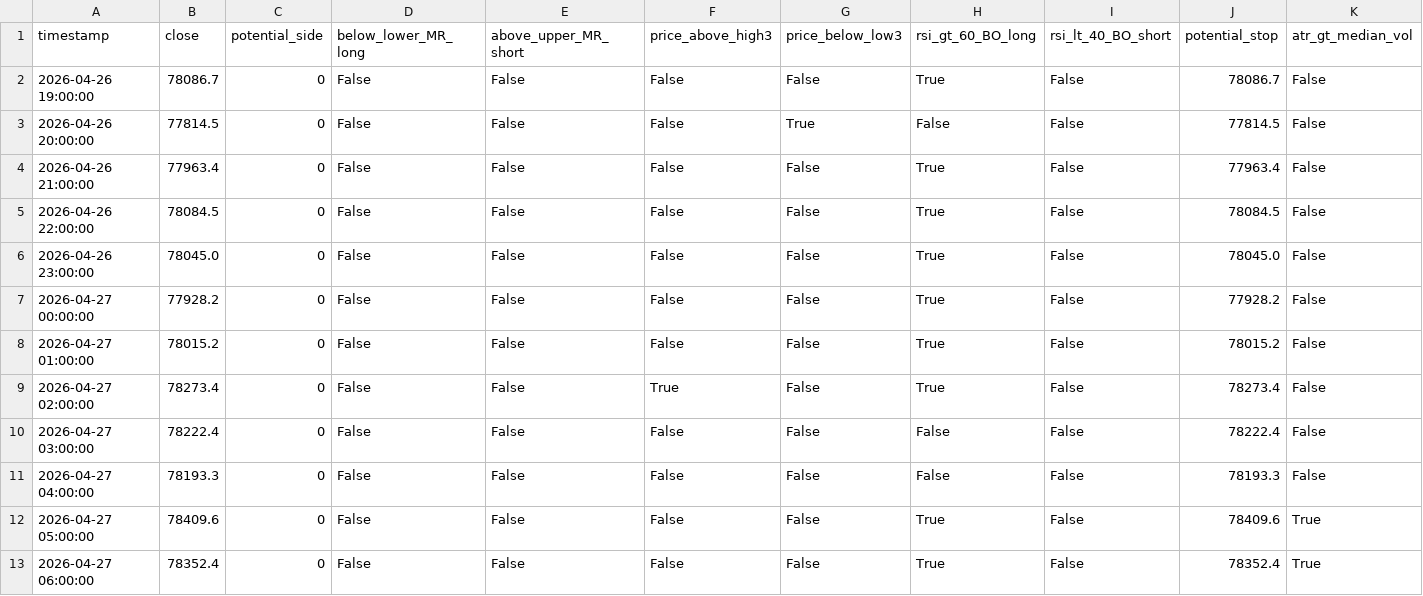
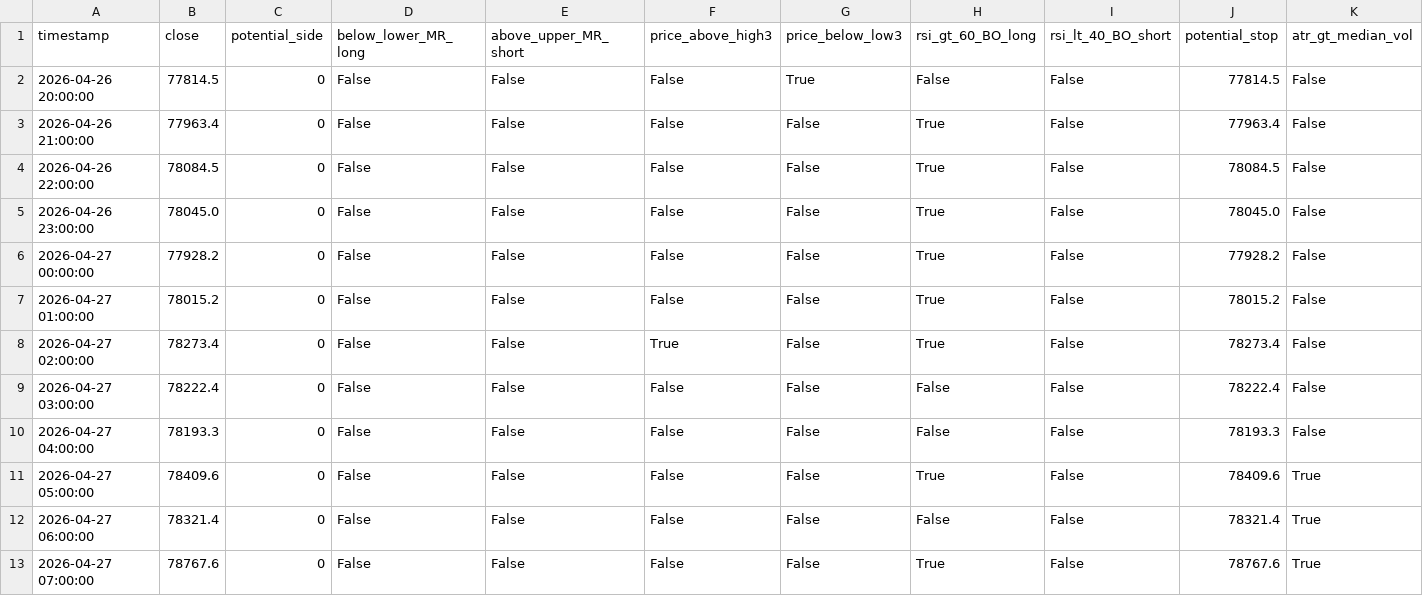
Before and after one commit to cdavocazh/btc-db-v3, a CSV file: backtest_results/conditions.csv, drawn as a sheet.

```diff
--- a/backtest_results/conditions.csv
+++ b/backtest_results/conditions.csv
@@ -1,3 +1,2 @@
 timestamp,close,potential_side,below_lower_MR_long,above_upper_MR_short,price_above_high3,price_below_low3,rsi_gt_60_BO_long,rsi_lt_40_BO_short,potential_stop,atr_gt_median_vol
-2026-04-26 19:00:00,78086.7,0,False,False,False,False,True,False,78086.7,False
 2026-04-26 20:00:00,77814.5,0,False,False,False,True,False,False,77814.5,False
@@ -12,2 +11,3 @@ timestamp,close,potential_side,below_lower_MR_long,above_upper_MR_short,price_ab
 2026-04-27 05:00:00,78409.6,0,False,False,False,False,True,False,78409.6,True
-2026-04-27 06:00:00,78352.4,0,False,False,False,False,True,False,78352.4,True
+2026-04-27 06:00:00,78321.4,0,False,False,False,False,False,False,78321.4,True
+2026-04-27 07:00:00,78767.6,0,False,False,False,False,True,False,78767.6,True
```
Also changed, not shown: backtest_results/indicators.csv, 3 other files.
